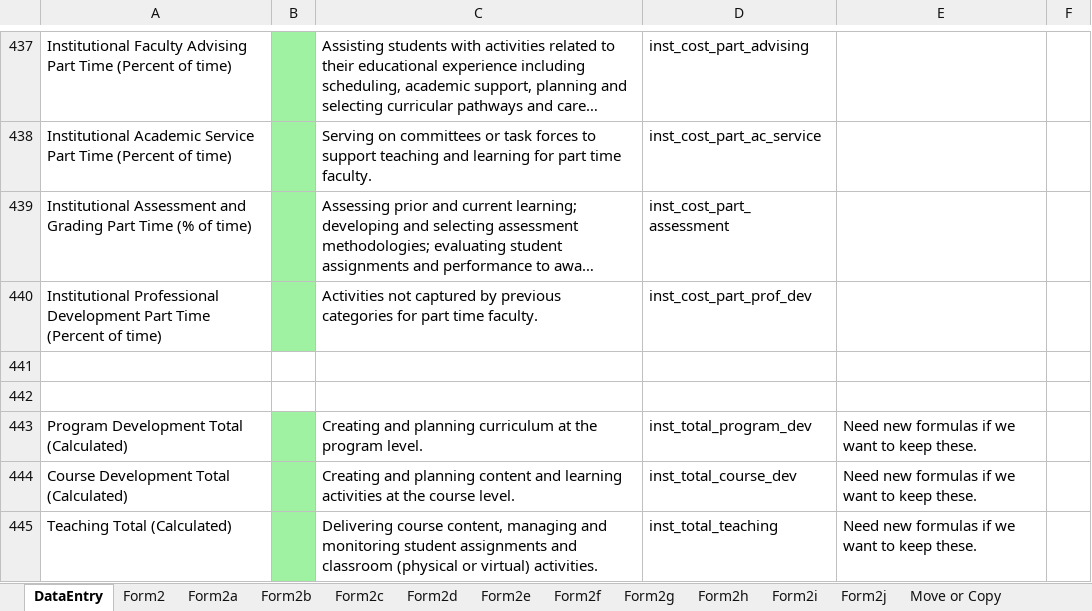
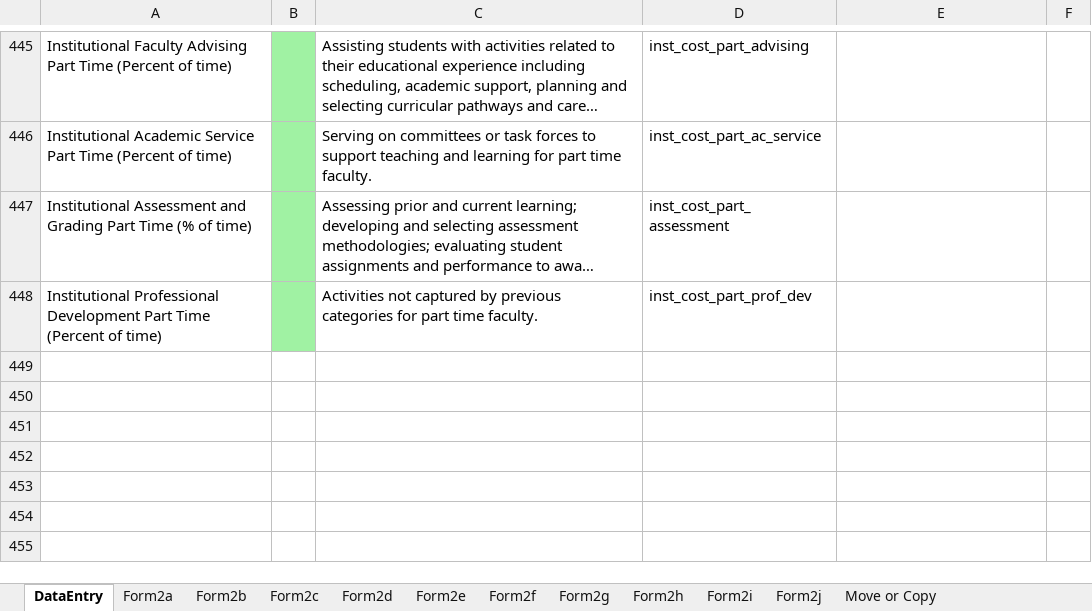
Before and after one commit to personman/mrss, an Excel workbook: data/imports/mrss-export.xlsx, sheet DataEntry, drawn as a sheet; only a part is shown, gaps mark what is left out; long unchanged cells end in …; values as stored, in another font and other column widths than the file's, no borders; charts and pictures not drawn; removed rows and columns are numbered as before the commit, all else as after; the diff covers the shown part only; the diff names each change by its address in the sheet, - before the commit and + after, or states it on an @@ line.

Commit message:
import/export

```diff
--- a/data/imports/mrss-export.xlsx (sheet DataEntry)
+++ b/data/imports/mrss-export.xlsx (sheet DataEntry)
-sheet tab: Form2
-row 441: (empty)
-row 442: (empty)
-row 443: Program Development Total (Calculated) |  | Creating and planning curriculum at the program level. | inst_total_program_dev | Need new formulas if we want to keep these.
-row 444: Course Development Total (Calculated) |  | Creating and planning content and learning activities at the course level. | inst_total_course_dev | Need new formulas if we want to keep these.
-row 445: Teaching Total (Calculated) |  | Delivering course content, managing and monitoring student assignments and classroom (physical or virtual) activities. | inst_total_teaching | Need new formulas if we want to keep these.
```
Also changed, not shown: 12 added rows, 9 removed rows and 17 edited cells elsewhere in this sheet, charts or pictures, 2 other files.
